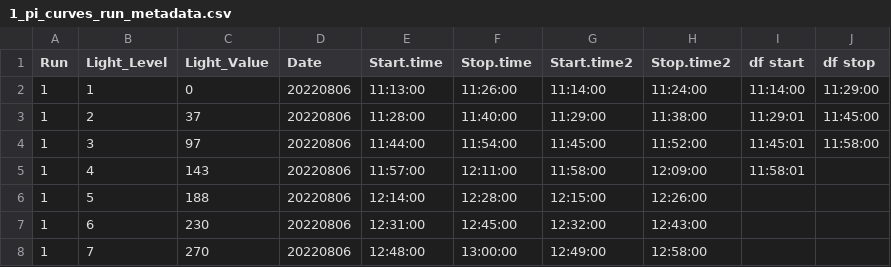
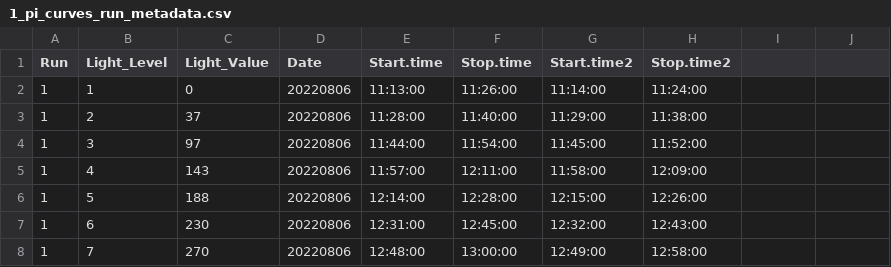
Before and after one commit to hputnam/Bermuda_PICurve_TPC, a CSV file: RAnalysis/data/1_pi_curves/1_pi_curves_run_metadata.csv, drawn as a sheet; only a part is shown.

Commit message:
removing extra touble shooting times

```diff
--- a/RAnalysis/data/1_pi_curves/1_pi_curves_run_metadata.csv
+++ b/RAnalysis/data/1_pi_curves/1_pi_curves_run_metadata.csv
@@ -1,6 +1,6 @@
-Run,Light_Level,Light_Value,Date,Start.time,Stop.time,Start.time2,Stop.time2,df start,df stop
-1,1,0,20220806,11:13:00,11:26:00,11:14:00,11:24:00,11:14:00,11:29:00
-1,2,37,20220806,11:28:00,11:40:00,11:29:00,11:38:00,11:29:01,11:45:00
-1,3,97,20220806,11:44:00,11:54:00,11:45:00,11:52:00,11:45:01,11:58:00
-1,4,143,20220806,11:57:00,12:11:00,11:58:00,12:09:00,11:58:01,
+Run,Light_Level,Light_Value,Date,Start.time,Stop.time,Start.time2,Stop.time2,,
+1,1,0,20220806,11:13:00,11:26:00,11:14:00,11:24:00,,
+1,2,37,20220806,11:28:00,11:40:00,11:29:00,11:38:00,,
+1,3,97,20220806,11:44:00,11:54:00,11:45:00,11:52:00,,
+1,4,143,20220806,11:57:00,12:11:00,11:58:00,12:09:00,,
 1,5,188,20220806,12:14:00,12:28:00,12:15:00,12:26:00,,
```
